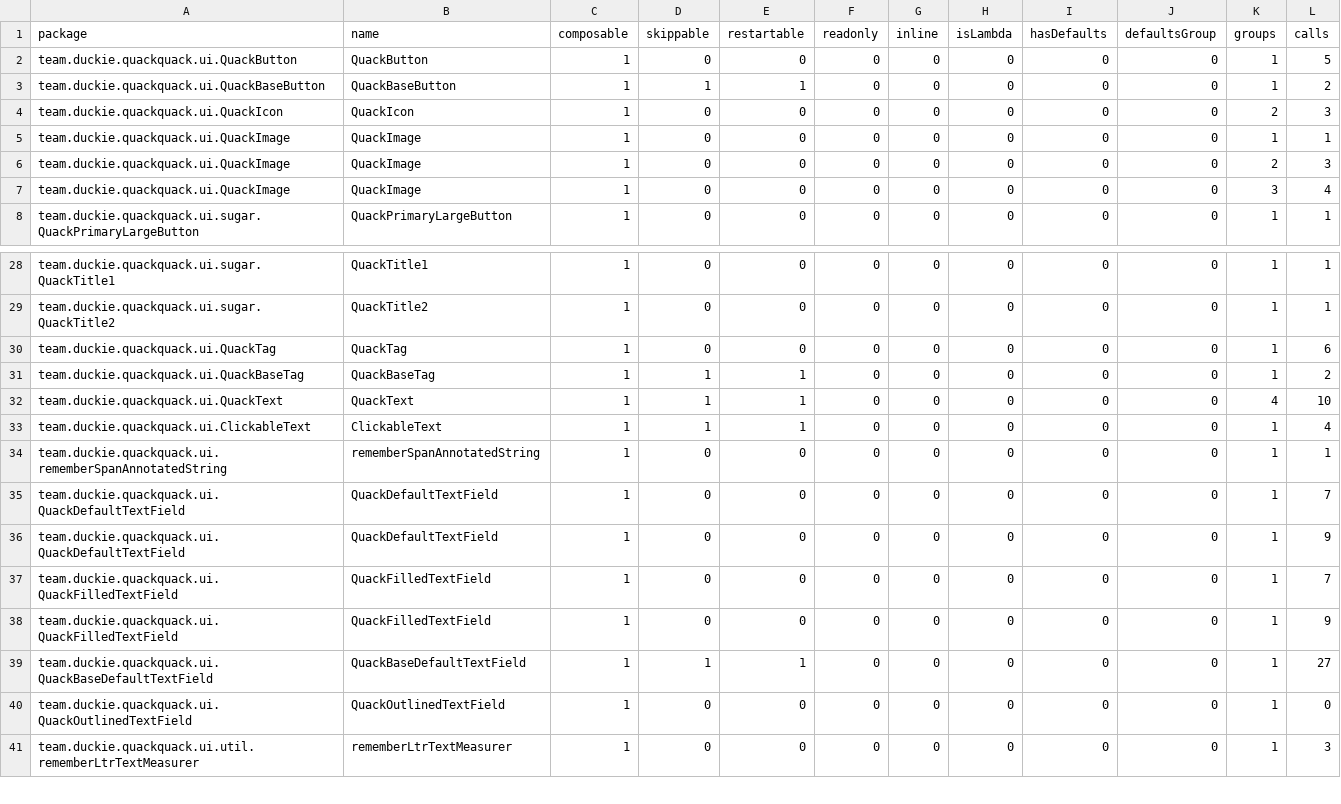
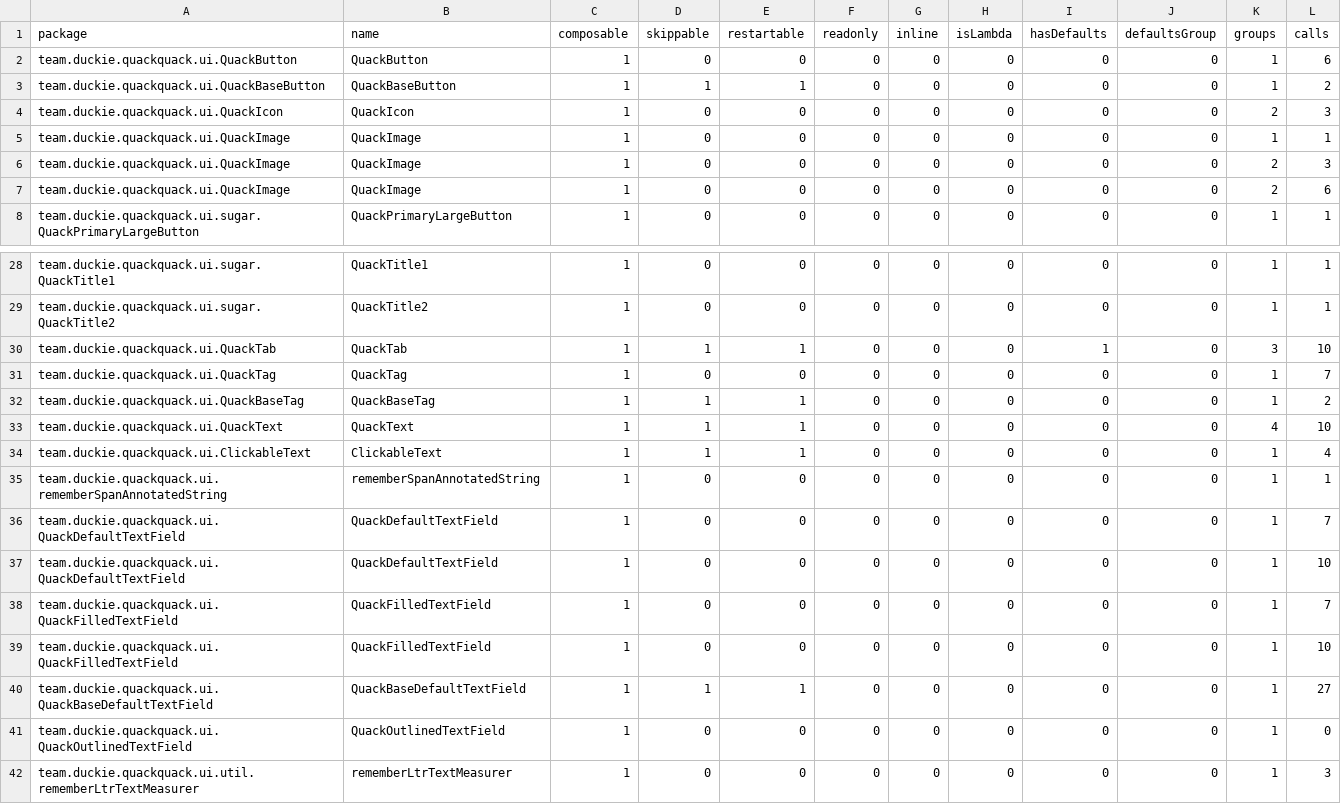
Before and after one commit to duckie-team/quack-quack-android, a CSV file: ui/report/compose-reports/ui_debug-composables.csv, drawn as a sheet; only a part is shown, gaps mark what is left out.

```diff
--- a/ui/report/compose-reports/ui_debug-composables.csv
+++ b/ui/report/compose-reports/ui_debug-composables.csv
@@ -1,3 +1,3 @@
 package,name,composable,skippable,restartable,readonly,inline,isLambda,hasDefaults,defaultsGroup,groups,calls,
-team.duckie.quackquack.ui.QuackButton,QuackButton,1,0,0,0,0,0,0,0,1,5,
+team.duckie.quackquack.ui.QuackButton,QuackButton,1,0,0,0,0,0,0,0,1,6,
 team.duckie.quackquack.ui.QuackBaseButton,QuackBaseButton,1,1,1,0,0,0,0,0,1,2,
@@ -6,3 +6,3 @@ team.duckie.quackquack.ui.QuackImage,QuackImage,1,0,0,0,0,0,0,0,1,1,
 team.duckie.quackquack.ui.QuackImage,QuackImage,1,0,0,0,0,0,0,0,2,3,
-team.duckie.quackquack.ui.QuackImage,QuackImage,1,0,0,0,0,0,0,0,3,4,
+team.duckie.quackquack.ui.QuackImage,QuackImage,1,0,0,0,0,0,0,0,2,6,
 team.duckie.quackquack.ui.sugar.QuackPrimaryLargeButton,QuackPrimaryLargeButton,1,0,0,0,0,0,0,0,1,1,
@@ -29,3 +29,4 @@ team.duckie.quackquack.ui.sugar.QuackTitle1,QuackTitle1,1,0,0,0,0,0,0,0,1,1,
 team.duckie.quackquack.ui.sugar.QuackTitle2,QuackTitle2,1,0,0,0,0,0,0,0,1,1,
-team.duckie.quackquack.ui.QuackTag,QuackTag,1,0,0,0,0,0,0,0,1,6,
+team.duckie.quackquack.ui.QuackTab,QuackTab,1,1,1,0,0,0,1,0,3,10,
+team.duckie.quackquack.ui.QuackTag,QuackTag,1,0,0,0,0,0,0,0,1,7,
 team.duckie.quackquack.ui.QuackBaseTag,QuackBaseTag,1,1,1,0,0,0,0,0,1,2,
@@ -35,5 +36,5 @@ team.duckie.quackquack.ui.rememberSpanAnnotatedString,rememberSpanAnnotatedStrin
 team.duckie.quackquack.ui.QuackDefaultTextField,QuackDefaultTextField,1,0,0,0,0,0,0,0,1,7,
-team.duckie.quackquack.ui.QuackDefaultTextField,QuackDefaultTextField,1,0,0,0,0,0,0,0,1,9,
+team.duckie.quackquack.ui.QuackDefaultTextField,QuackDefaultTextField,1,0,0,0,0,0,0,0,1,10,
 team.duckie.quackquack.ui.QuackFilledTextField,QuackFilledTextField,1,0,0,0,0,0,0,0,1,7,
-team.duckie.quackquack.ui.QuackFilledTextField,QuackFilledTextField,1,0,0,0,0,0,0,0,1,9,
+team.duckie.quackquack.ui.QuackFilledTextField,QuackFilledTextField,1,0,0,0,0,0,0,0,1,10,
 team.duckie.quackquack.ui.QuackBaseDefaultTextField,QuackBaseDefaultTextField,1,1,1,0,0,0,0,0,1,27,
```
Also changed, not shown: 7 other files.
